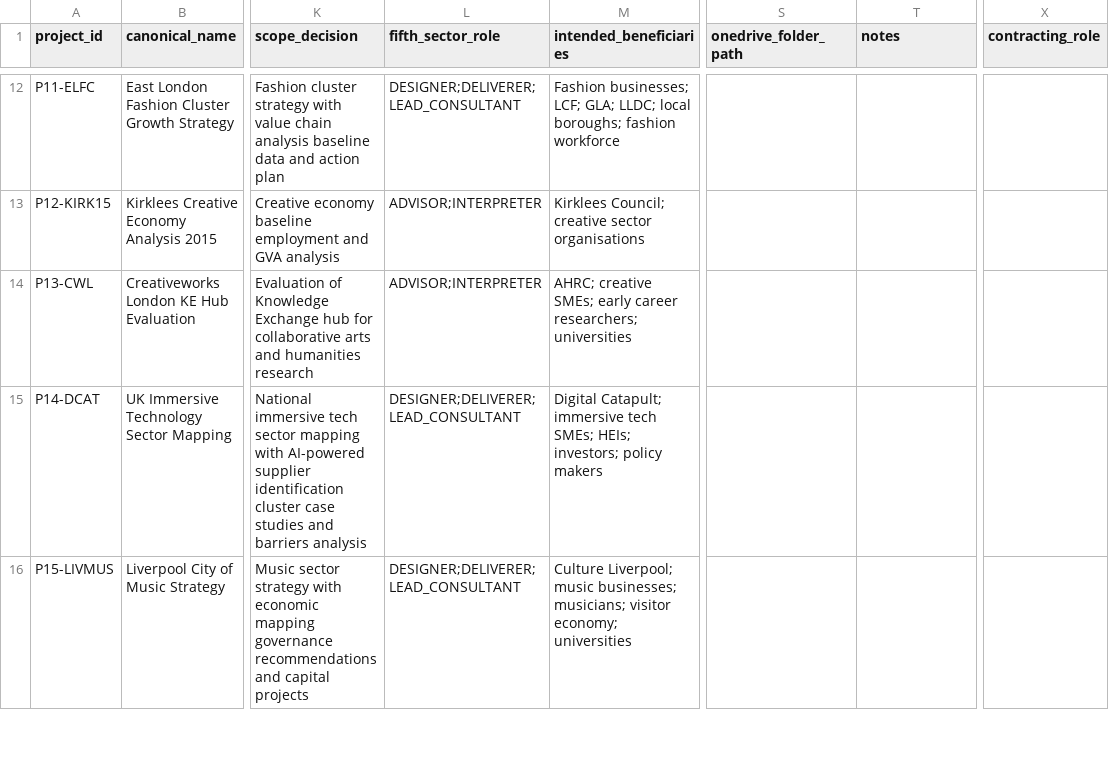
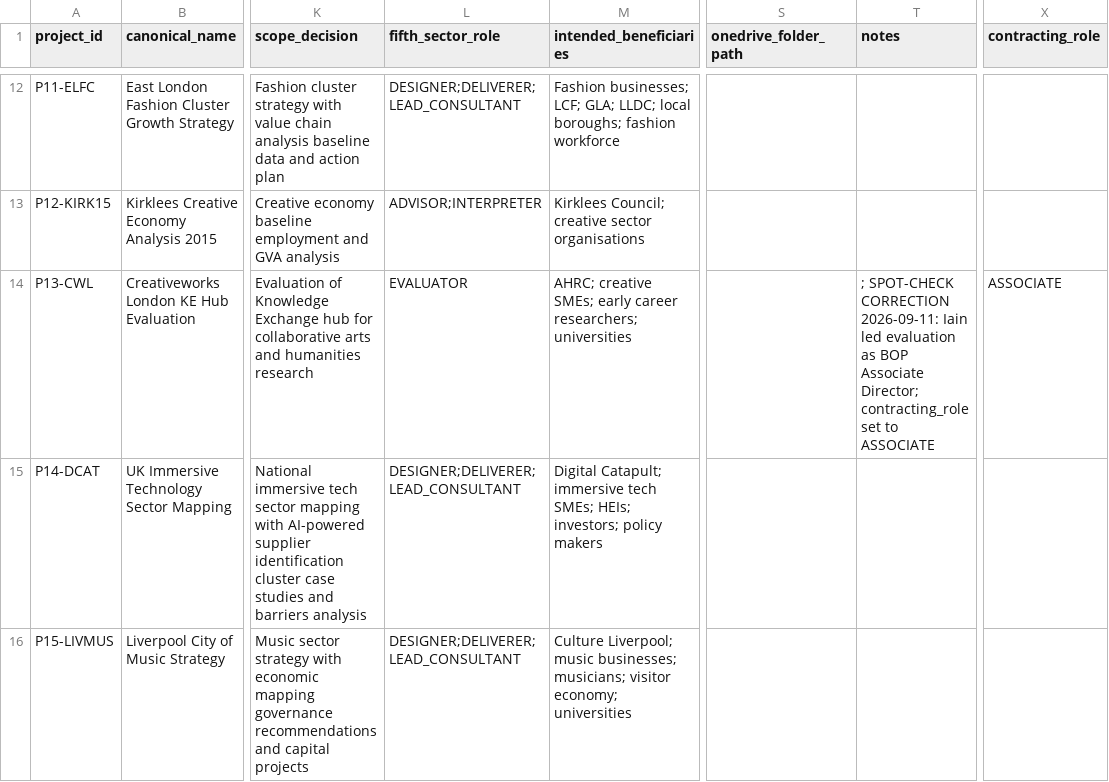
Before and after one commit to iainbe/ProjectClassifier, a CSV file: 01_projects.csv, drawn as a sheet; only a part is shown, gaps mark what is left out; the diff names each change by its address in the sheet, - before the commit and + after, or states it on an @@ line.

```diff
--- a/01_projects.csv
+++ b/01_projects.csv
-L14 (fifth_sector_role): ADVISOR;INTERPRETER
+L14 (fifth_sector_role): EVALUATOR
-T14 (notes): (empty)
+T14 (notes): ; SPOT-CHECK CORRECTION 2026-09-11: Iain led evaluation as BOP Associate Director; contracting_role set to ASSOCIATE
-X14 (contracting_role): (empty)
+X14 (contracting_role): ASSOCIATE
```
Also changed, not shown: 04_claims.csv, 10_review_history.csv.
